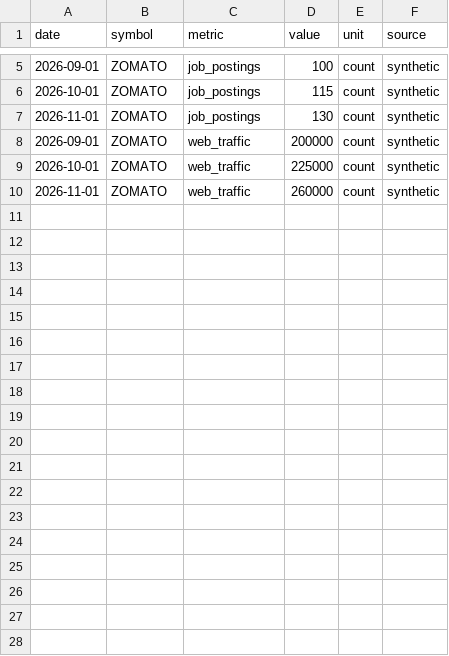
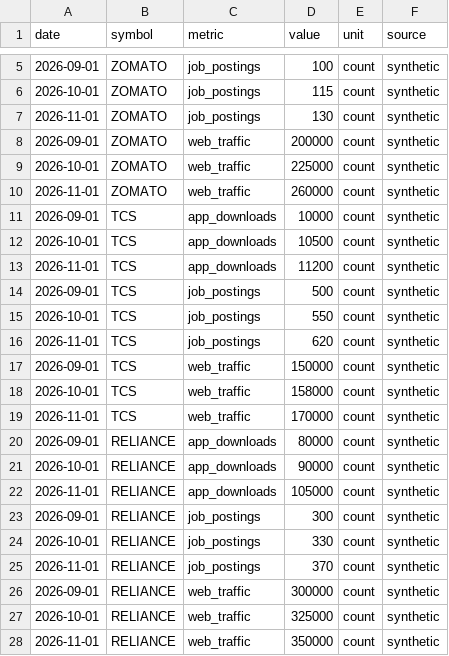
Before and after one commit to vinaydavda/prism-intelligence, a CSV file: data/alternative_signals.csv, drawn as a sheet; only a part is shown, gaps mark what is left out.

```diff
--- a/data/alternative_signals.csv
+++ b/data/alternative_signals.csv
@@ -10 +10,19 @@ date,symbol,metric,value,unit,source
 2026-11-01,ZOMATO,web_traffic,260000,count,synthetic
+2026-09-01,TCS,app_downloads,10000,count,synthetic
+2026-10-01,TCS,app_downloads,10500,count,synthetic
+2026-11-01,TCS,app_downloads,11200,count,synthetic
+2026-09-01,TCS,job_postings,500,count,synthetic
+2026-10-01,TCS,job_postings,550,count,synthetic
+2026-11-01,TCS,job_postings,620,count,synthetic
+2026-09-01,TCS,web_traffic,150000,count,synthetic
+2026-10-01,TCS,web_traffic,158000,count,synthetic
+2026-11-01,TCS,web_traffic,170000,count,synthetic
+2026-09-01,RELIANCE,app_downloads,80000,count,synthetic
+2026-10-01,RELIANCE,app_downloads,90000,count,synthetic
+2026-11-01,RELIANCE,app_downloads,105000,count,synthetic
+2026-09-01,RELIANCE,job_postings,300,count,synthetic
+2026-10-01,RELIANCE,job_postings,330,count,synthetic
+2026-11-01,RELIANCE,job_postings,370,count,synthetic
+2026-09-01,RELIANCE,web_traffic,300000,count,synthetic
+2026-10-01,RELIANCE,web_traffic,325000,count,synthetic
+2026-11-01,RELIANCE,web_traffic,350000,count,synthetic
```
Also changed, not shown: 2 other files.
